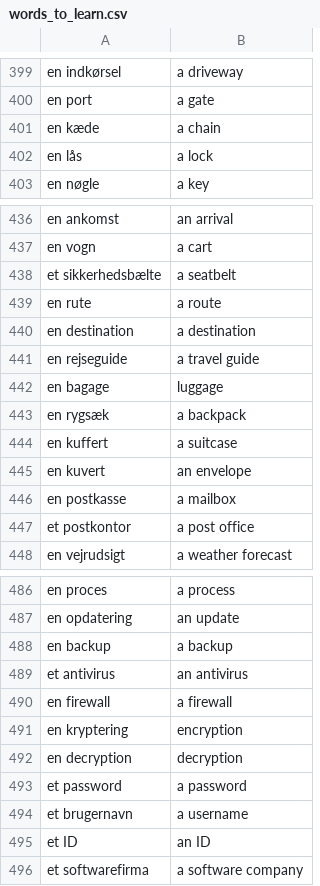
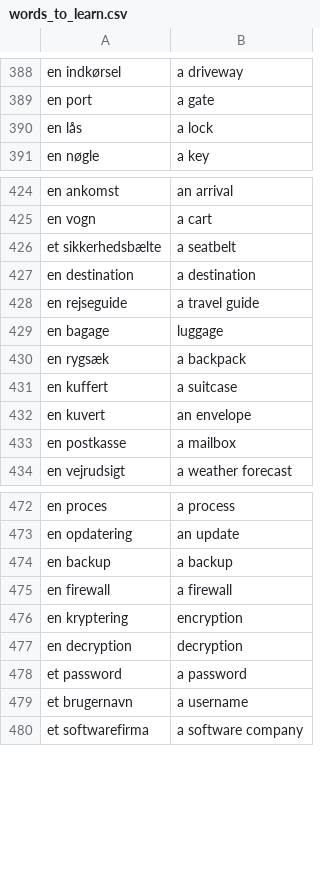
Before and after one commit to Szafranerio/Data_Science_Portfolio, a CSV file: FlashCard_Project/data/data/words_to_learn.csv, drawn as a sheet; only a part is shown, gaps mark what is left out; the diff covers the shown part only.

```diff
--- a/FlashCard_Project/data/data/words_to_learn.csv
+++ b/FlashCard_Project/data/data/words_to_learn.csv
@@ -400,3 +389,2 @@ en indkørsel,a driveway
 en port,a gate
-en kæde,a chain
 en lås,a lock
@@ -438,3 +426,2 @@ en vogn,a cart
 et sikkerhedsbælte,a seatbelt
-en rute,a route
 en destination,a destination
@@ -446,3 +433,2 @@ en kuvert,an envelope
 en postkasse,a mailbox
-et postkontor,a post office
 en vejrudsigt,a weather forecast
@@ -488,3 +474,2 @@ en opdatering,an update
 en backup,a backup
-et antivirus,an antivirus
 en firewall,a firewall
@@ -494,3 +479,2 @@ et password,a password
 et brugernavn,a username
-et ID,an ID
 et softwarefirma,a software company
```
Also changed, not shown: 11 removed rows elsewhere in this file, 5 other files.
